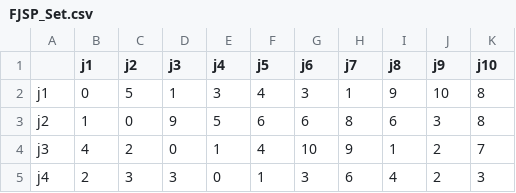
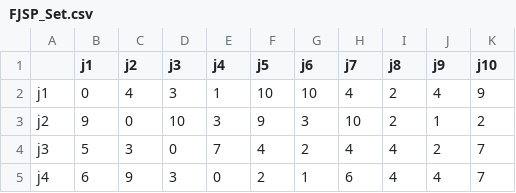
Before and after one commit to heesunTukorea/FJSP_project, a CSV file: fjsp_csv_folder/FJSP_Set.csv, drawn as a sheet; only a part is shown; the diff covers the shown part only.

```diff
--- a/fjsp_csv_folder/FJSP_Set.csv
+++ b/fjsp_csv_folder/FJSP_Set.csv
@@ -1,5 +1,5 @@
 ,j1,j2,j3,j4,j5,j6,j7,j8,j9,j10
-j1,0,5,1,3,4,3,1,9,10,8
-j2,1,0,9,5,6,6,8,6,3,8
-j3,4,2,0,1,4,10,9,1,2,7
-j4,2,3,3,0,1,3,6,4,2,3
+j1,0,4,3,1,10,10,4,2,4,9
+j2,9,0,10,3,9,3,10,2,1,2
+j3,5,3,0,7,4,2,4,4,2,7
+j4,6,9,3,0,2,1,6,4,4,7
```
Also changed, not shown: 49 edited cells elsewhere in this file, 2 other files.
